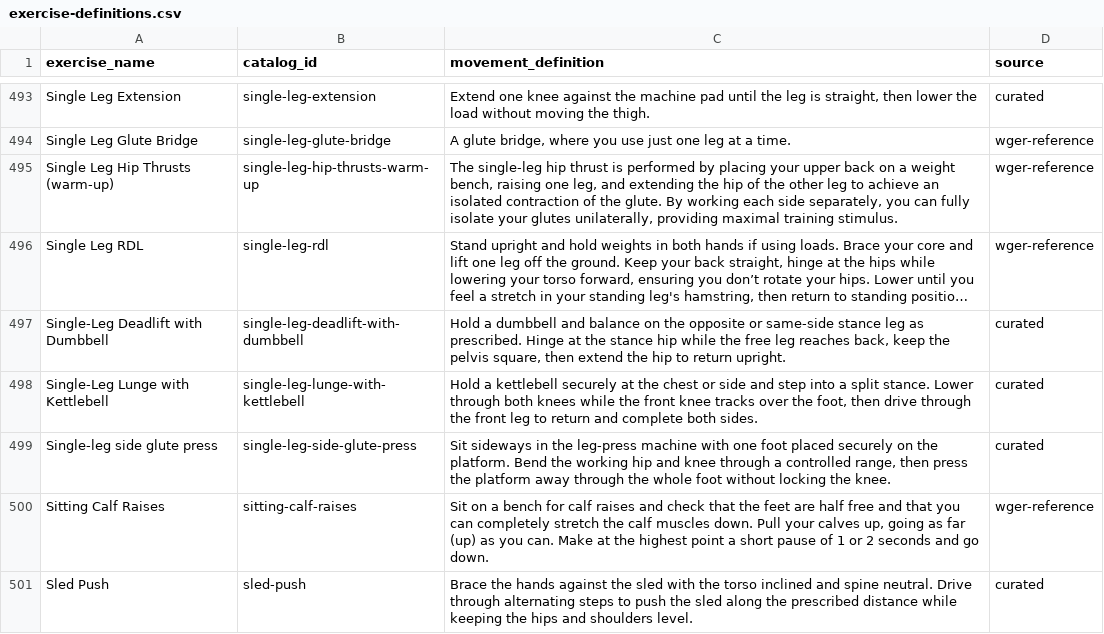
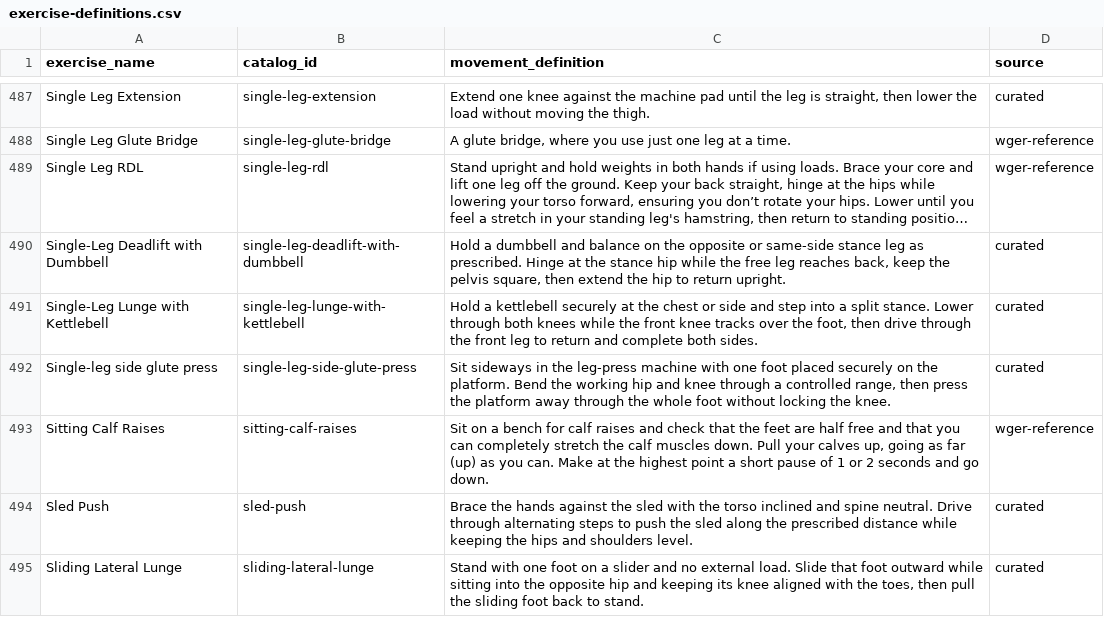
Before and after one commit to adrianstanciu24/vivobody, a CSV file: specs/exercise-definitions.csv, drawn as a sheet; only a part is shown, gaps mark what is left out; the shorter side is filled out with more unchanged rows; long unchanged cells end in …; the diff covers the shown part only; the diff names each change by its address in the sheet, - before the commit and + after, or states it on an @@ line.

```diff
--- a/specs/exercise-definitions.csv
+++ b/specs/exercise-definitions.csv
-row 495: Single Leg Hip Thrusts (warm-up) | single-leg-hip-thrusts-warm-up | The single-leg hip thrust is performed by placing your upper back on a weight bench, raising one leg, and extending the hip of the other leg to achieve an isolated contraction of the glute. By working each side separately, you can fully isolate your glutes unilaterally, providing maximal training stimulus. | wger-reference
```
Also changed, not shown: 6 removed rows elsewhere in this file, specs/exercise-anatomy-review.csv, 24 other files.
